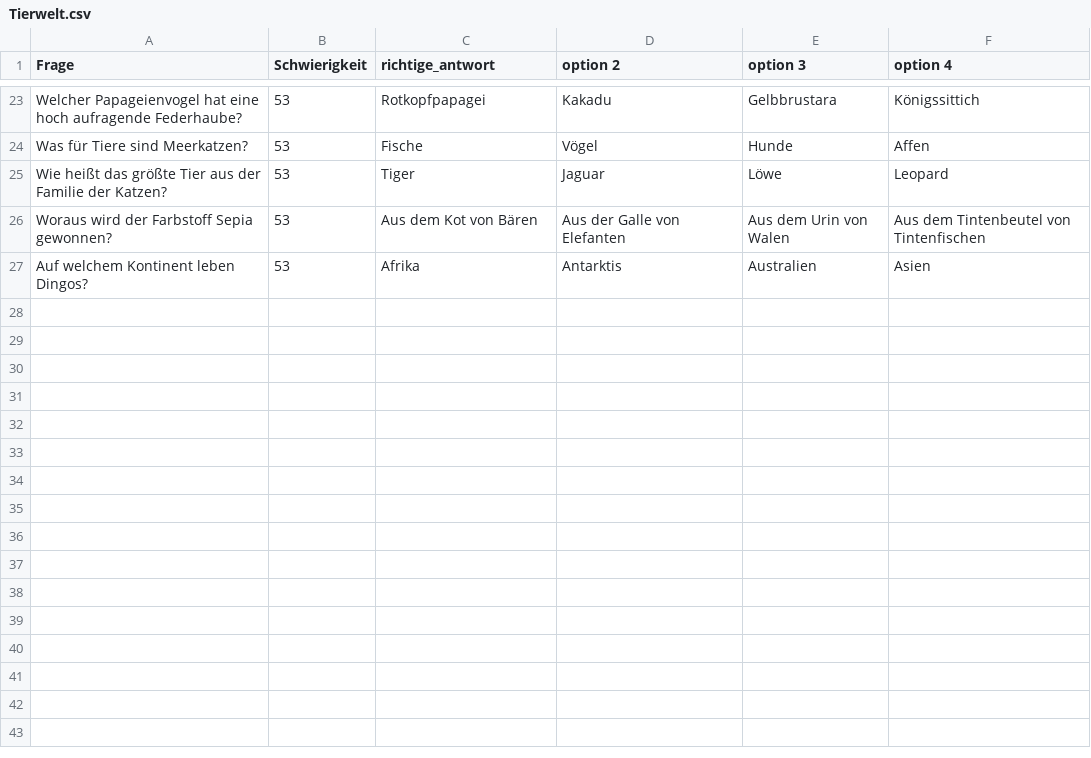
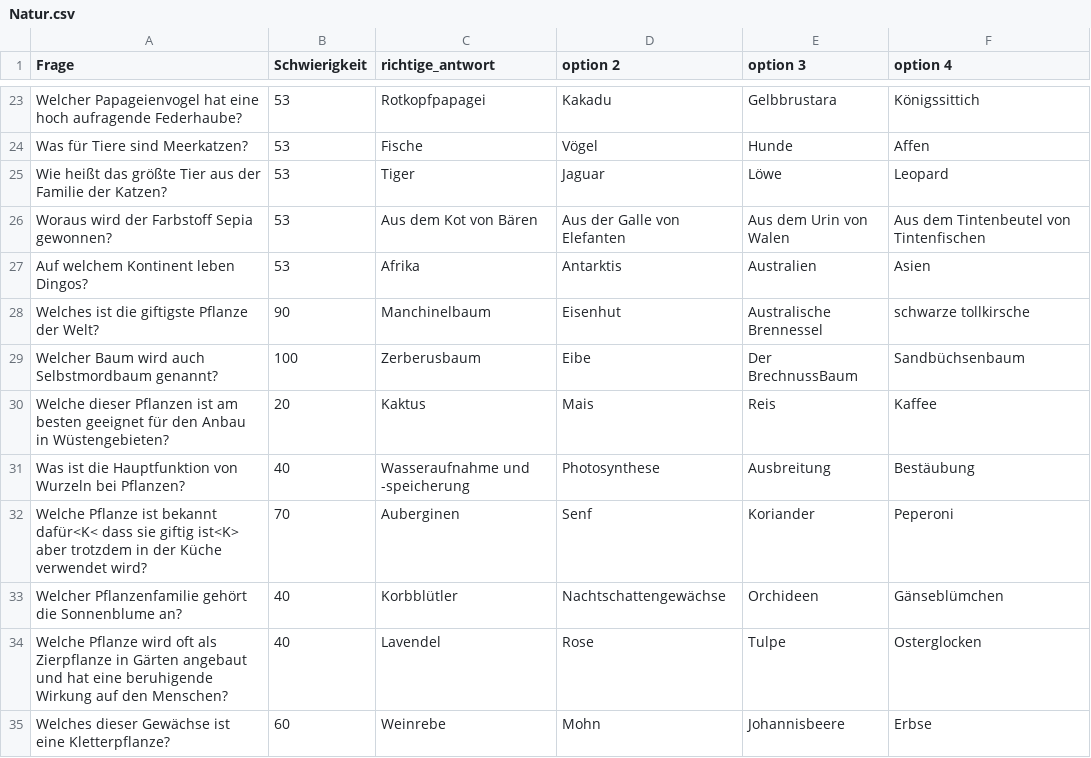
Before and after one commit to Stellaa1/dynamische-Datenstrukturen-Team-1, a CSV file: doku/Fragen/Natur.csv (was doku/Fragen/Tierwelt.csv), drawn as a sheet; only a part is shown, gaps mark what is left out.

```diff
--- a/doku/Fragen/Tierwelt.csv
+++ b/doku/Fragen/Natur.csv
@@ -27 +27,9 @@ Woraus wird der Farbstoff Sepia gewonnen?,53,Aus dem Kot von Bären,Aus der Gall
 Auf welchem Kontinent leben Dingos?,53,Afrika,Antarktis,Australien,Asien
+Welches ist die giftigste Pflanze der Welt?,90,Manchinelbaum,Eisenhut,Australische Brennessel,schwarze tollkirsche
+Welcher Baum wird auch Selbstmordbaum genannt?,100, Zerberusbaum,Eibe,Der BrechnussBaum ,Sandbüchsenbaum
+Welche dieser Pflanzen ist am besten geeignet für den Anbau in Wüstengebieten?, 20, Kaktus, Mais, Reis, Kaffee
+Was ist die Hauptfunktion von Wurzeln bei Pflanzen?, 40, Wasseraufnahme und -speicherung , Photosynthese, Ausbreitung, Bestäubung
+Welche Pflanze ist bekannt dafür<K< dass sie giftig ist<K> aber trotzdem in der Küche verwendet wird?, 70, Auberginen, Senf, Koriander, Peperoni
+Welcher Pflanzenfamilie gehört die Sonnenblume an?, 40, Korbblütler, Nachtschattengewächse, Orchideen, Gänseblümchen
+Welche Pflanze wird oft als Zierpflanze in Gärten angebaut und hat eine beruhigende Wirkung auf den Menschen?, 40, Lavendel, Rose, Tulpe, Osterglocken
+Welches dieser Gewächse ist eine Kletterpflanze?,60, Weinrebe, Mohn, Johannisbeere, Erbse
```
Also changed, not shown: doku/Fragen/Chemie.csv, 16 other files.
